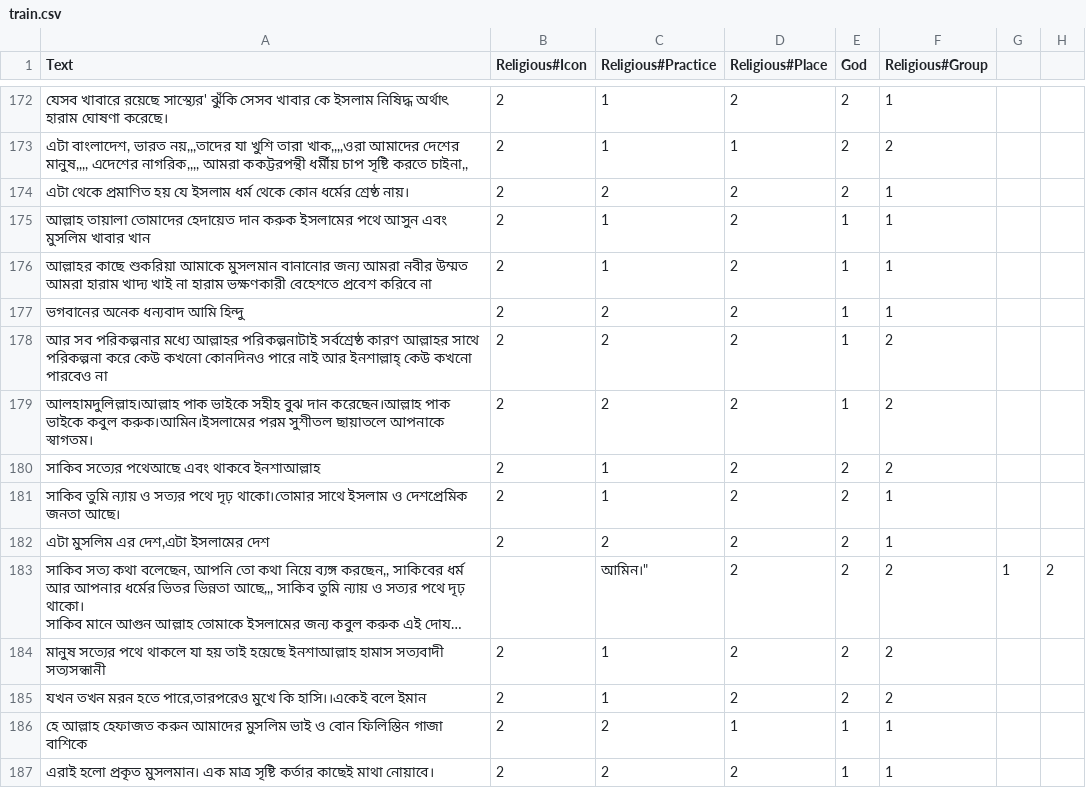
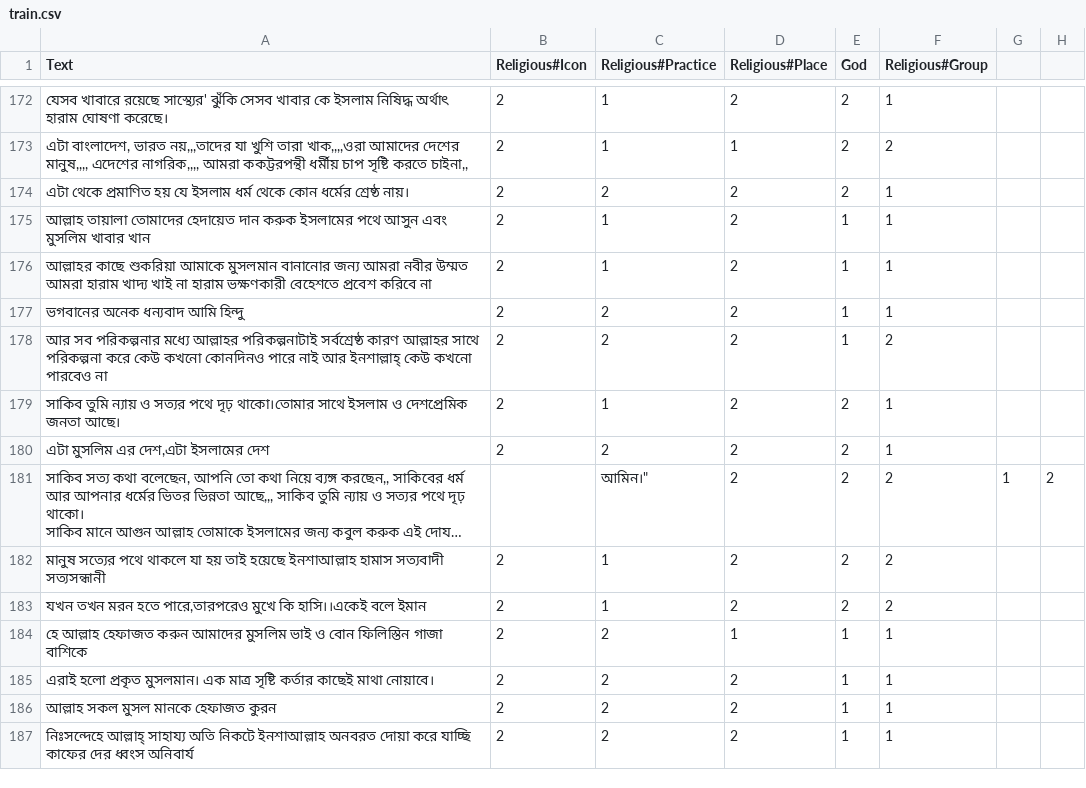
Before and after one commit to Sahim98/Aspect-Category-based-Sentiment-Analysis, a CSV file: train.csv, drawn as a sheet; only a part is shown, gaps mark what is left out; the shorter side is filled out with more unchanged rows; long unchanged cells end in ….

Commit message:
Update train.csv

```diff
--- a/train.csv
+++ b/train.csv
@@ -181,4 +181,2 @@ Text,Religious#Icon,Religious#Practice,Religious#Place,God,Religious#Group
 আর সব পরিকল্পনার মধ্যে আল্লাহর পরিকল্পনাটাই সর্বশ্রেষ্ঠ কারণ আল্লাহর সাথে পরিকল্পনা করে কেউ কখনো কোনদিনও পারে নাই আর ইনশাল্লাহ্ কেউ কখনো পারবেও না,2,2,2,1,2
-আলহামদুলিল্লাহ।আল্লাহ পাক ভাইকে সহীহ বুঝ দান করেছেন।আল্লাহ পাক ভাইকে কবুল করুক।আমিন।ইসলামের পরম সুশীতল ছায়াতলে আপনাকে স্বাগতম।,2,2,2,1,2
-সাকিব সত্যের পথেআছে এবং থাকবে ইনশাআল্লাহ,2,1,2,2,2
 সাকিব তুমি ন্যায় ও সত্যর পথে দৃঢ় থাকো।তোমার সাথে ইসলাম ও দেশপ্রেমিক জনতা আছে।,2,1,2,2,1
```
